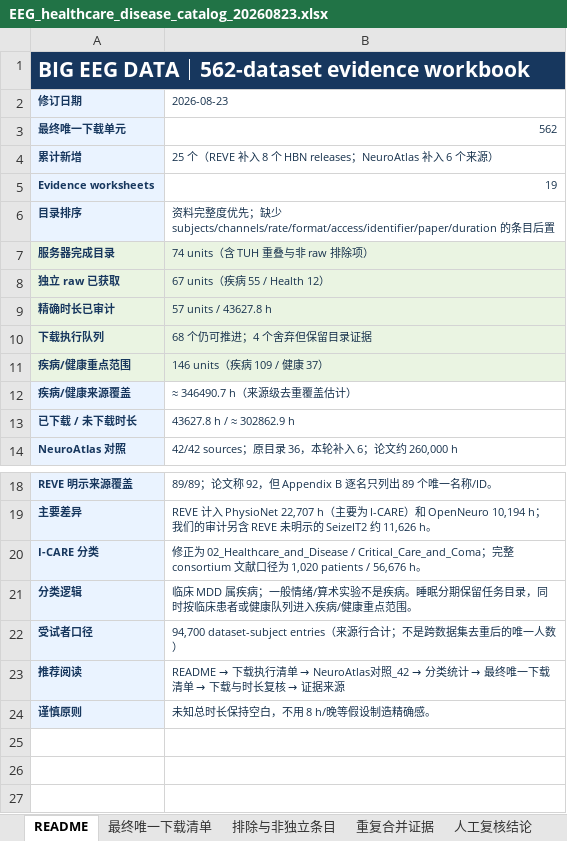
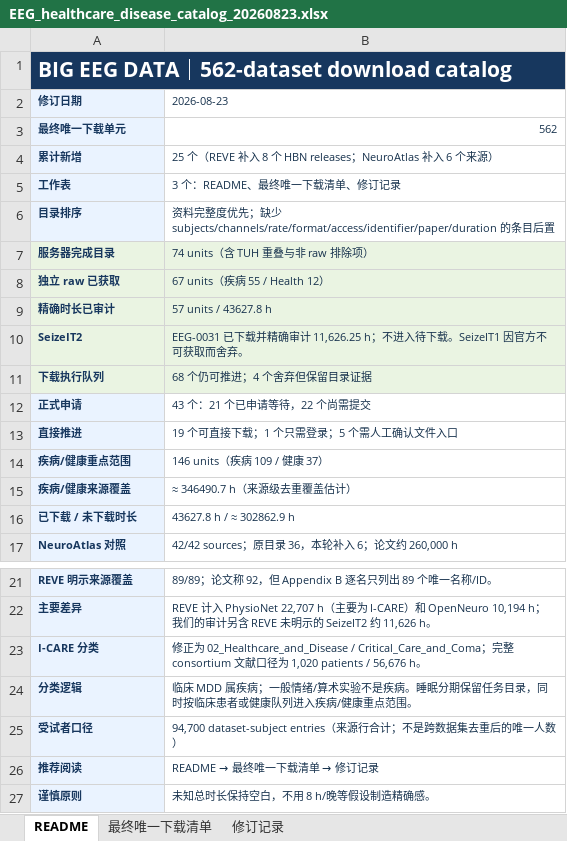
Before and after one commit to Townzc/Big-EEG-Data, an Excel workbook: EEG_healthcare_disease_catalog_20260823.xlsx, sheet README, drawn as a sheet; only a part is shown, gaps mark what is left out; values as stored, in another font and other column widths than the file's, no borders; removed rows and columns are numbered as before the commit, all else as after; the diff names each change by its address in the sheet, - before the commit and + after, or states it on an @@ line.

Commit message:
Simplify workbook and verify application queue

```diff
--- a/EEG_healthcare_disease_catalog_20260823.xlsx (sheet README)
+++ b/EEG_healthcare_disease_catalog_20260823.xlsx (sheet README)
-sheet tab: 排除与非独立条目
-sheet tab: 重复合并证据
-sheet tab: 人工复核结论
-A1 (修订日期): BIG EEG DATA｜562-dataset evidence workbook
+A1 (修订日期): BIG EEG DATA｜562-dataset download catalog
-row 5: Evidence worksheets | 19
+row 5: 工作表 | 3 个：README、最终唯一下载清单、修订记录
+row 10: SeizeIT2 | EEG-0031 已下载并精确审计 11,626.25 h；不进入待下载。SeizeIT1 因官方不可获取而舍弃。
+row 12: 正式申请 | 43 个：21 个已申请等待，22 个尚需提交
+row 13: 直接推进 | 19 个可直接下载；1 个只需登录；5 个需人工确认文件入口
-A14 fill: #EAF4E2
+A14 fill: #EAF3FF
-B14 fill: #EAF4E2
+B14 fill: none
@@ B26 (2026-08-23): README → 下载执行清单 → NeuroAtlas对照_42 → 分类统计 → 最终唯一下载清单 → 下载与时长复核 → 证据来源 → README → 最终唯一下载清单 → 修订记录 @@
```
Also changed, not shown: sheet 修订记录, sheet 最终唯一下载清单, other sheet tabs, public/EEG_healthcare_disease_catalog_20260823.xlsx, 9 other files.
